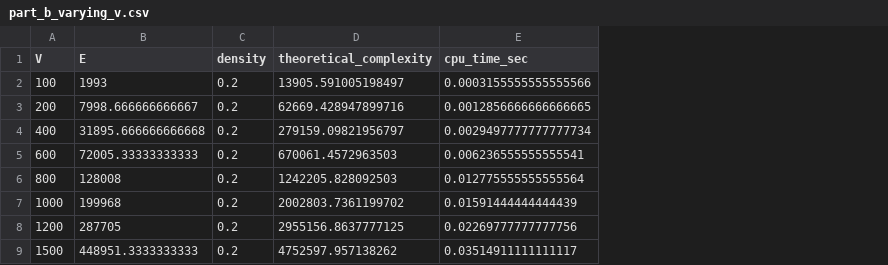
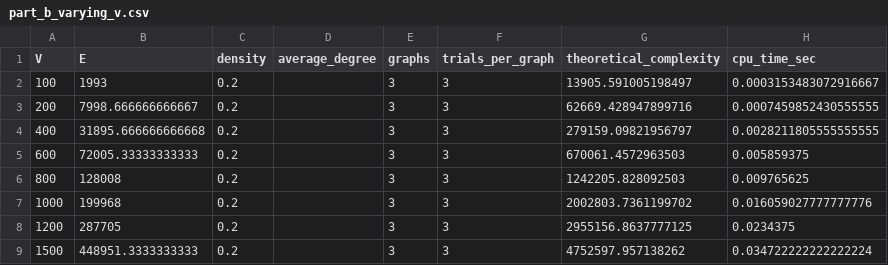
Before and after one commit to Bee131031003/SC2001-SCS1-Team5, a CSV file: Lab2/part_b_varying_v.csv, drawn as a sheet; addresses are those after the commit; the diff names each change by its address in the sheet, - before the commit and + after, or states it on an @@ line.

```diff
--- a/Lab2/part_b_varying_v.csv
+++ b/Lab2/part_b_varying_v.csv
+column D (average_degree), empty
+column E (graphs), rows 2-9: all 3
+column F (trials_per_graph), rows 2-9: all 3
-H2 (cpu_time_sec): 0.0003155555555555566
+H2 (cpu_time_sec): 0.0003153483072916667
-H3 (cpu_time_sec): 0.0012856666666666665
+H3 (cpu_time_sec): 0.0007459852430555555
-H4 (cpu_time_sec): 0.0029497777777777734
+H4 (cpu_time_sec): 0.0028211805555555555
-H5 (cpu_time_sec): 0.006236555555555541
+H5 (cpu_time_sec): 0.005859375
-H6 (cpu_time_sec): 0.012775555555555564
+H6 (cpu_time_sec): 0.009765625
-H7 (cpu_time_sec): 0.01591444444444439
+H7 (cpu_time_sec): 0.016059027777777776
-H8 (cpu_time_sec): 0.02269777777777756
+H8 (cpu_time_sec): 0.0234375
-H9 (cpu_time_sec): 0.03514911111111117
+H9 (cpu_time_sec): 0.034722222222222224
```
Also changed, not shown: Lab2/part_b_varying_density.csv, 21 other files.
